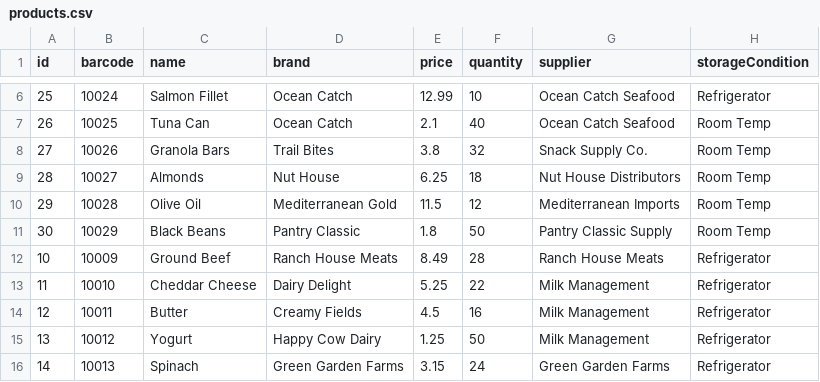
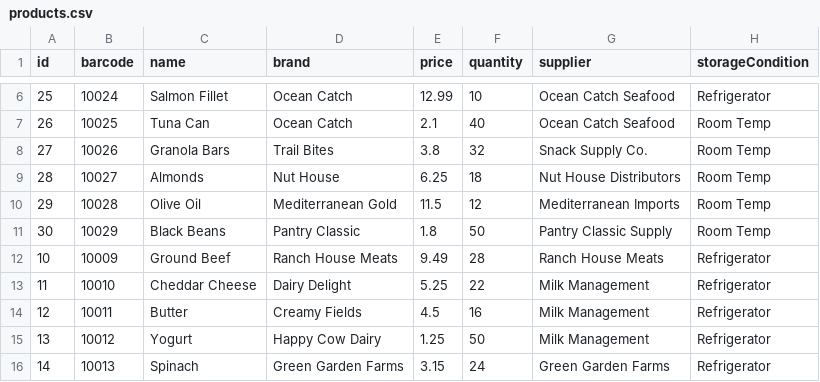
Before and after one commit to NoohAlavi/KeystoneSystemsLab, a CSV file: src/inventory/data/products.csv, drawn as a sheet; only a part is shown, gaps mark what is left out.

```diff
--- a/src/inventory/data/products.csv
+++ b/src/inventory/data/products.csv
@@ -11,3 +11,3 @@ id,barcode,name,brand,price,quantity,supplier,storageCondition
 30,10029,Black Beans,Pantry Classic,1.8,50,Pantry Classic Supply,Room Temp
-10,10009,Ground Beef,Ranch House Meats,8.49,28,Ranch House Meats,Refrigerator
+10,10009,Ground Beef,Ranch House Meats,9.49,28,Ranch House Meats,Refrigerator
 11,10010,Cheddar Cheese,Dairy Delight,5.25,22,Milk Management,Refrigerator
```
Also changed, not shown: out/production/KeystoneSystemsLab/inventory/data/products.csv, 14 other files.
